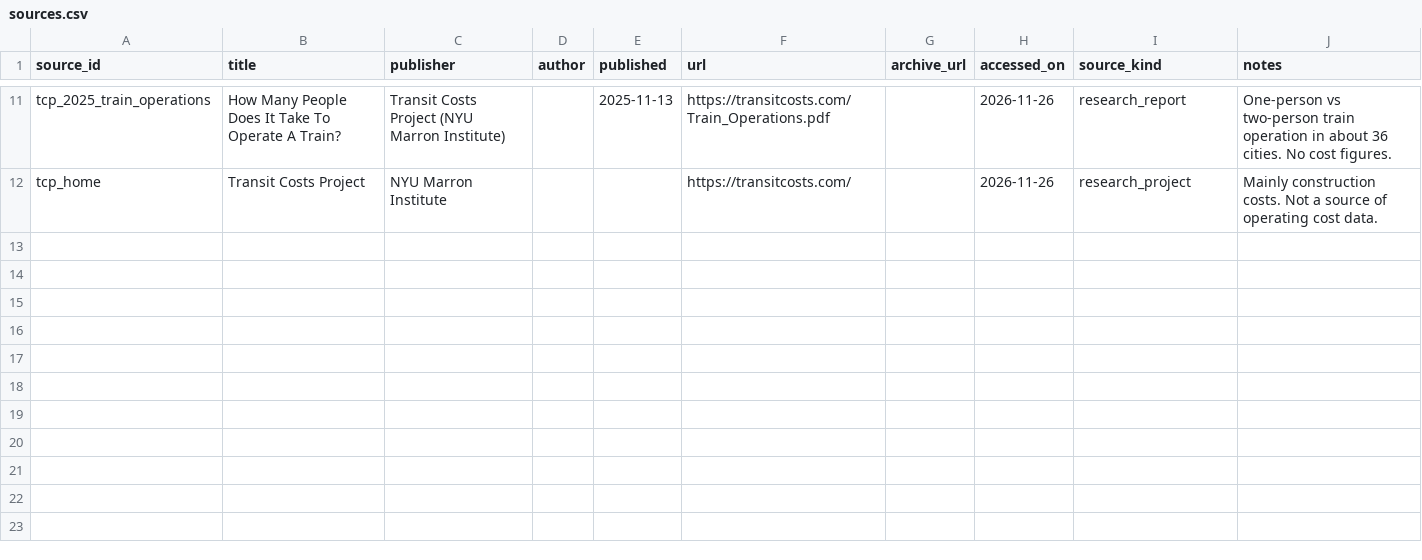
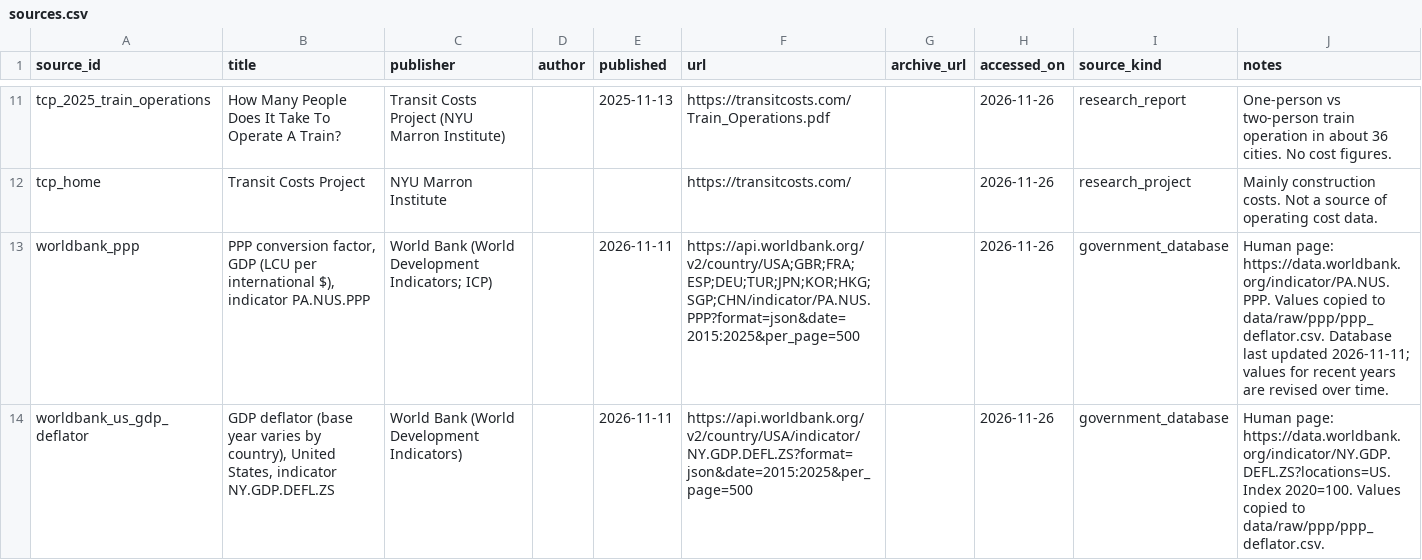
Before and after one commit to hrishisd/Subway-efficiency, a CSV file: sources/sources.csv, drawn as a sheet; only a part is shown, gaps mark what is left out; the diff names each change by its address in the sheet, - before the commit and + after, or states it on an @@ line.

```diff
--- a/sources/sources.csv
+++ b/sources/sources.csv
+row 13: worldbank_ppp | PPP conversion factor, GDP (LCU per international $), indicator PA.NUS.PPP | World Bank (World Development Indicators; ICP) |  | 2026-11-11 | https://api.worldbank.org/v2/country/USA;GBR;FRA;ESP;DEU;TUR;JPN;KOR;HKG;SGP;CHN/indicator/PA.NUS.PPP?format=json&date=2015:2025&per_page=500 |  | 2026-11-26 | government_database | Human page: https://data.worldbank.org/indicator/PA.NUS.PPP. Values copied to data/raw/ppp/ppp_deflator.csv. Database last updated 2026-11-11; values for recent years are revised over time.
+row 14: worldbank_us_gdp_deflator | GDP deflator (base year varies by country), United States, indicator NY.GDP.DEFL.ZS | World Bank (World Development Indicators) |  | 2026-11-11 | https://api.worldbank.org/v2/country/USA/indicator/NY.GDP.DEFL.ZS?format=json&date=2015:2025&per_page=500 |  | 2026-11-26 | government_database | Human page: https://data.worldbank.org/indicator/NY.GDP.DEFL.ZS?locations=US. Index 2020=100. Values copied to data/raw/ppp/ppp_deflator.csv.
```
Also changed, not shown: data/metrics.csv, 7 other files.
